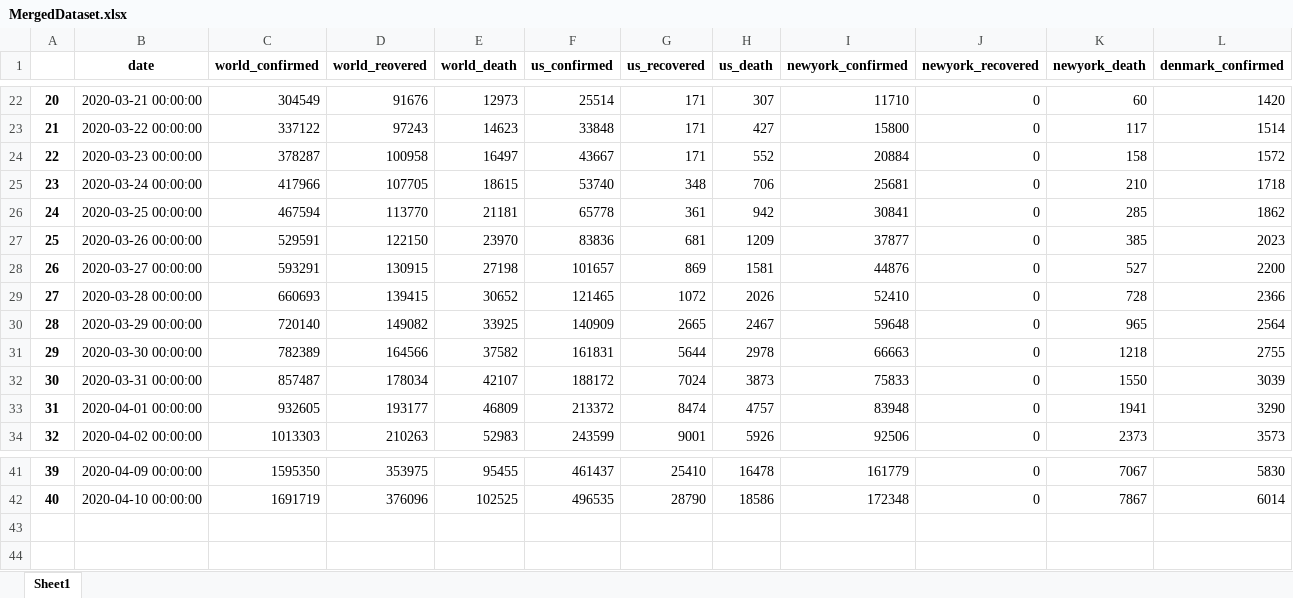
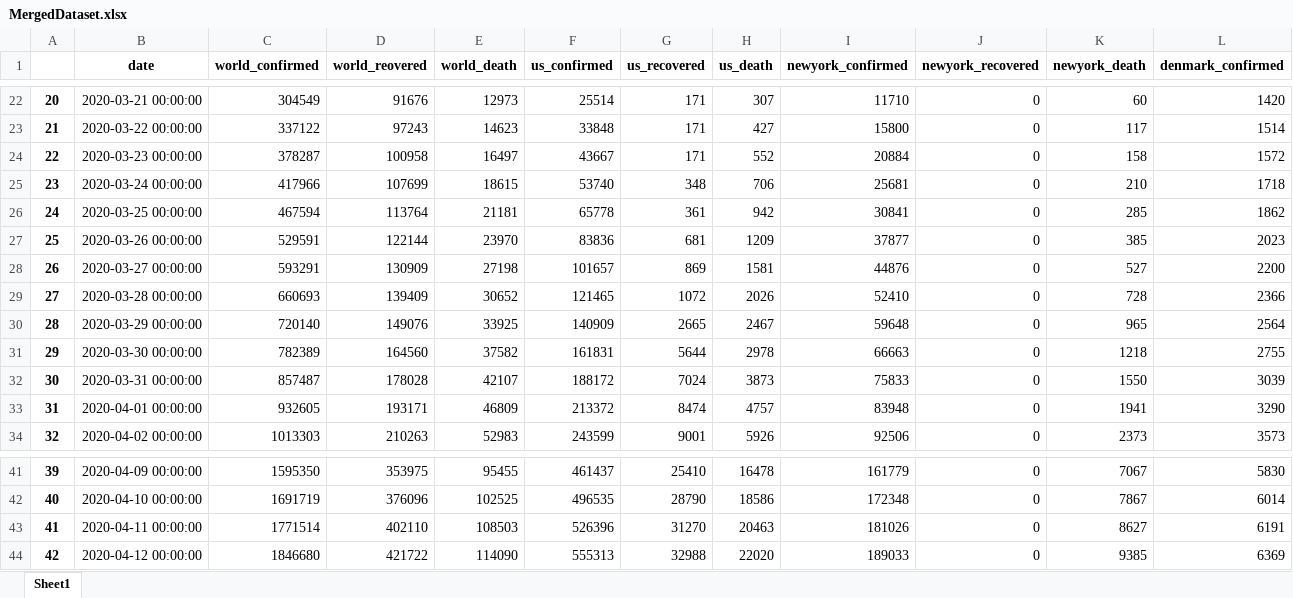
Before and after one commit to htphilipp/TompkinsCountyHealthDepartment_covid-19_timeseries, an Excel workbook: MergedDataset.xlsx, sheet Sheet1, drawn as a sheet; only a part is shown, gaps mark what is left out; values as stored, in another font and other column widths than the file's, no borders; rows hold the shown columns only; the diff names each change by its address in the sheet, - before the commit and + after, or states it on an @@ line.

```diff
--- a/MergedDataset.xlsx (sheet Sheet1)
+++ b/MergedDataset.xlsx (sheet Sheet1)
-D25 (world_reovered): 107705
+D25 (world_reovered): 107699
-D26 (world_reovered): 113770
+D26 (world_reovered): 113764
-D27 (world_reovered): 122150
+D27 (world_reovered): 122144
-D28 (world_reovered): 130915
+D28 (world_reovered): 130909
-D29 (world_reovered): 139415
+D29 (world_reovered): 139409
-D30 (world_reovered): 149082
+D30 (world_reovered): 149076
-D31 (world_reovered): 164566
+D31 (world_reovered): 164560
-D32 (world_reovered): 178034
+D32 (world_reovered): 178028
-D33 (world_reovered): 193177
+D33 (world_reovered): 193171
+row 43: 41 | 2020-04-11 00:00:00 | 1771514 | 402110 | 108503 | 526396 | 31270 | 20463 | 181026 | 0 | 8627 | 6191
+row 44: 42 | 2020-04-12 00:00:00 | 1846680 | 421722 | 114090 | 555313 | 32988 | 22020 | 189033 | 0 | 9385 | 6369
```
Also changed, not shown: TompkinsCountyHealthDepartmentCovid19TimeSeries.xlsx, 3 other files.
